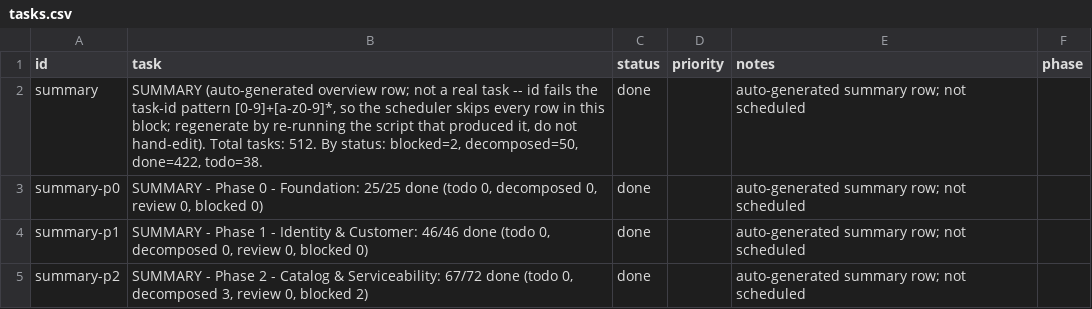
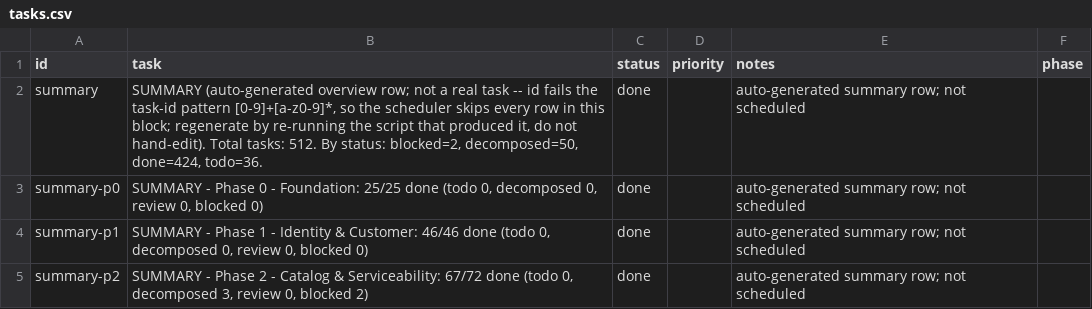
Before and after one commit to SantoshGitlab/nestly, a CSV file: tasks.csv, drawn as a sheet; only a part is shown; the diff covers the shown part only.

```diff
--- a/tasks.csv
+++ b/tasks.csv
@@ -1,3 +1,3 @@
 id,task,status,priority,notes,phase
-summary,"SUMMARY (auto-generated overview row; not a real task -- id fails the task-id pattern [0-9]+[a-z0-9]*, so the scheduler skips every row in this block; regenerate by re-running the script that produced it, do not hand-edit). Total tasks: 512. By status: blocked=2, decomposed=50, done=422, todo=38.",done,,auto-generated summary row; not scheduled,
+summary,"SUMMARY (auto-generated overview row; not a real task -- id fails the task-id pattern [0-9]+[a-z0-9]*, so the scheduler skips every row in this block; regenerate by re-running the script that produced it, do not hand-edit). Total tasks: 512. By status: blocked=2, decomposed=50, done=424, todo=36.",done,,auto-generated summary row; not scheduled,
 summary-p0,"SUMMARY - Phase 0 - Foundation: 25/25 done (todo 0, decomposed 0, review 0, blocked 0)",done,,auto-generated summary row; not scheduled,
```
Also changed, not shown: 5 edited cells elsewhere in this file, 21 other files.
